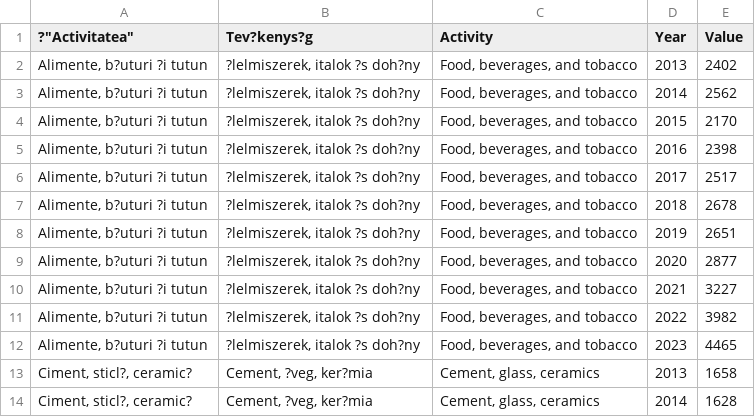
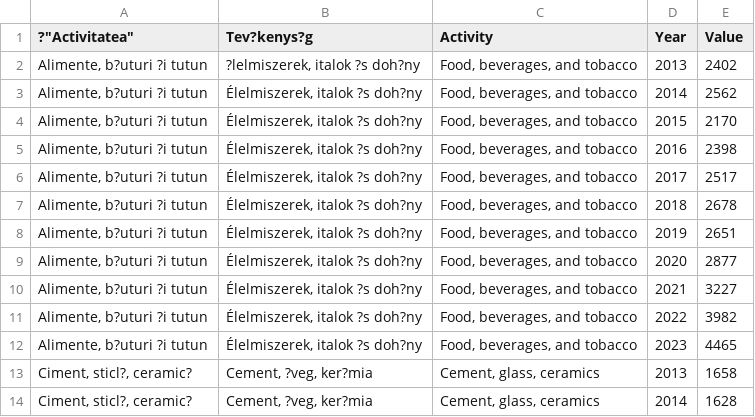
Before and after one commit to dvabel/RoEM-2.0, a CSV file: FDI_stock_manufacturing.csv, drawn as a sheet; only a part is shown.

Commit message:
Update FDI_stock_manufacturing.csv

```diff
--- a/FDI_stock_manufacturing.csv
+++ b/FDI_stock_manufacturing.csv
@@ -2,12 +2,12 @@
 "Alimente, b?uturi ?i tutun","?lelmiszerek, italok ?s doh?ny","Food, beverages, and tobacco","2013","2402"
-"Alimente, b?uturi ?i tutun","?lelmiszerek, italok ?s doh?ny","Food, beverages, and tobacco","2014","2562"
-"Alimente, b?uturi ?i tutun","?lelmiszerek, italok ?s doh?ny","Food, beverages, and tobacco","2015","2170"
-"Alimente, b?uturi ?i tutun","?lelmiszerek, italok ?s doh?ny","Food, beverages, and tobacco","2016","2398"
-"Alimente, b?uturi ?i tutun","?lelmiszerek, italok ?s doh?ny","Food, beverages, and tobacco","2017","2517"
-"Alimente, b?uturi ?i tutun","?lelmiszerek, italok ?s doh?ny","Food, beverages, and tobacco","2018","2678"
-"Alimente, b?uturi ?i tutun","?lelmiszerek, italok ?s doh?ny","Food, beverages, and tobacco","2019","2651"
-"Alimente, b?uturi ?i tutun","?lelmiszerek, italok ?s doh?ny","Food, beverages, and tobacco","2020","2877"
-"Alimente, b?uturi ?i tutun","?lelmiszerek, italok ?s doh?ny","Food, beverages, and tobacco","2021","3227"
-"Alimente, b?uturi ?i tutun","?lelmiszerek, italok ?s doh?ny","Food, beverages, and tobacco","2022","3982"
-"Alimente, b?uturi ?i tutun","?lelmiszerek, italok ?s doh?ny","Food, beverages, and tobacco","2023","4465"
+"Alimente, b?uturi ?i tutun","Élelmiszerek, italok ?s doh?ny","Food, beverages, and tobacco","2014","2562"
+"Alimente, b?uturi ?i tutun","Élelmiszerek, italok ?s doh?ny","Food, beverages, and tobacco","2015","2170"
+"Alimente, b?uturi ?i tutun","Élelmiszerek, italok ?s doh?ny","Food, beverages, and tobacco","2016","2398"
+"Alimente, b?uturi ?i tutun","Élelmiszerek, italok ?s doh?ny","Food, beverages, and tobacco","2017","2517"
+"Alimente, b?uturi ?i tutun","Élelmiszerek, italok ?s doh?ny","Food, beverages, and tobacco","2018","2678"
+"Alimente, b?uturi ?i tutun","Élelmiszerek, italok ?s doh?ny","Food, beverages, and tobacco","2019","2651"
+"Alimente, b?uturi ?i tutun","Élelmiszerek, italok ?s doh?ny","Food, beverages, and tobacco","2020","2877"
+"Alimente, b?uturi ?i tutun","Élelmiszerek, italok ?s doh?ny","Food, beverages, and tobacco","2021","3227"
+"Alimente, b?uturi ?i tutun","Élelmiszerek, italok ?s doh?ny","Food, beverages, and tobacco","2022","3982"
+"Alimente, b?uturi ?i tutun","Élelmiszerek, italok ?s doh?ny","Food, beverages, and tobacco","2023","4465"
 "Ciment, sticl?, ceramic?","Cement, ?veg, ker?mia","Cement, glass, ceramics","2013","1658"
```
